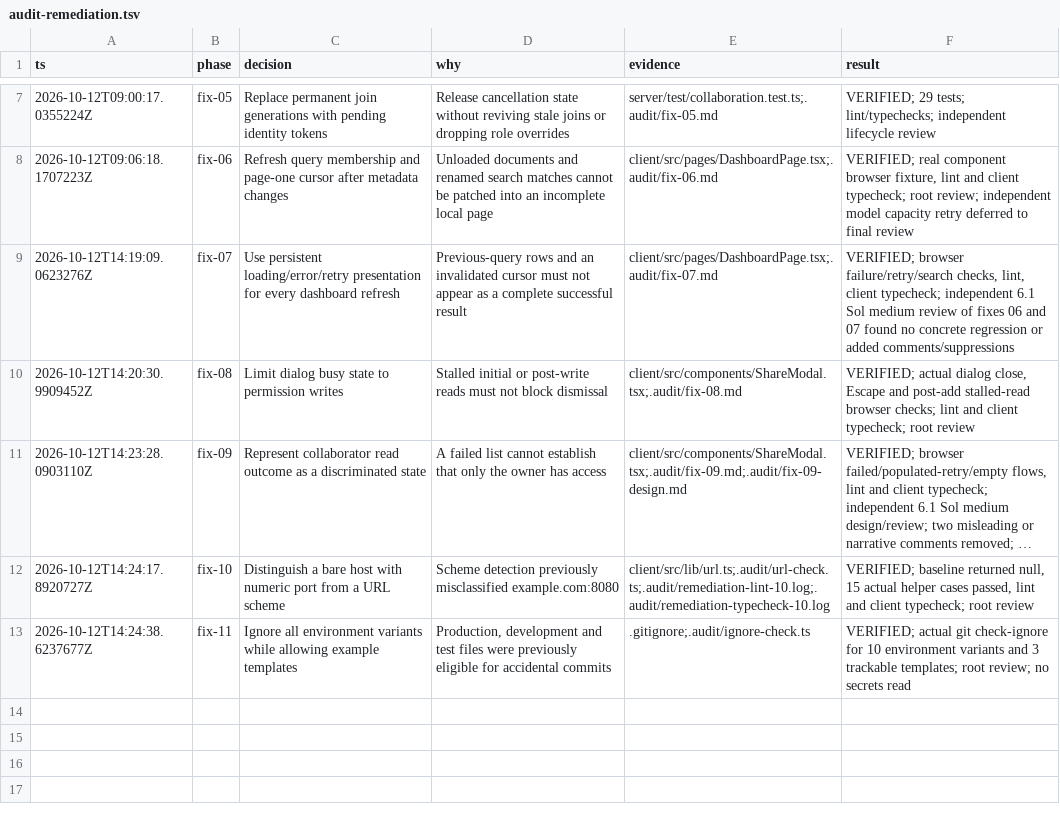
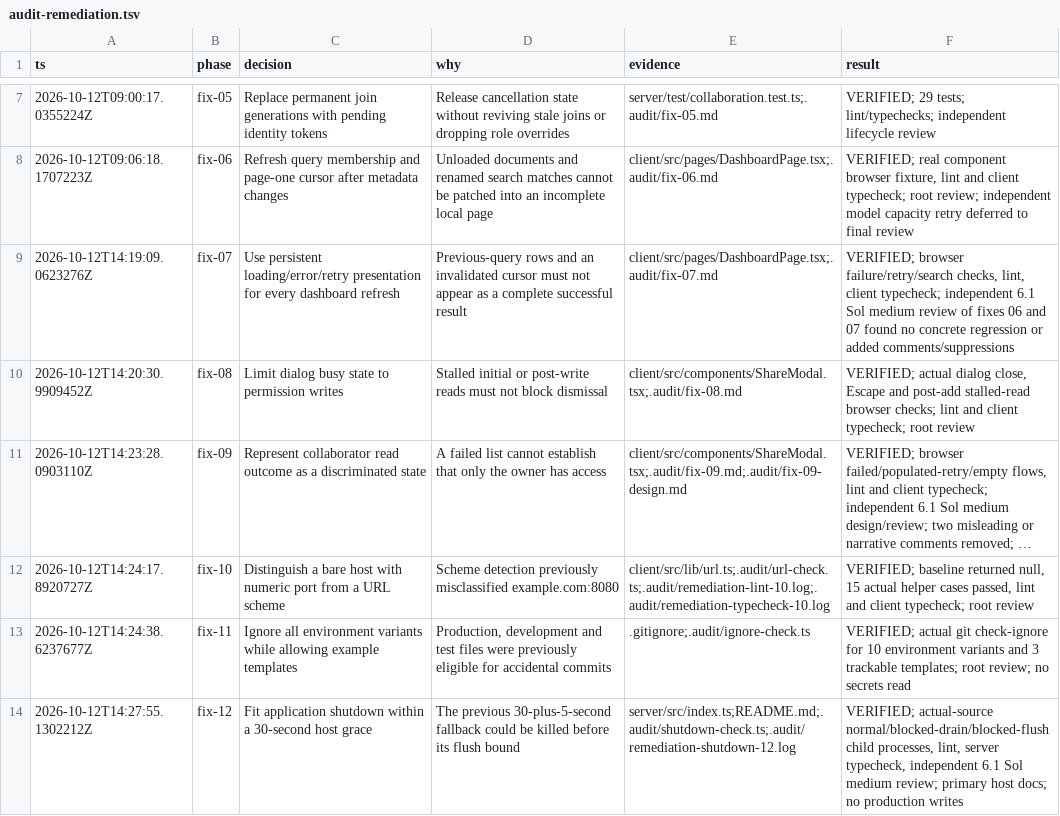
Before and after one commit to Het-Jethva/TypeSync, a TSV file: docs/audit-remediation.tsv, drawn as a sheet; only a part is shown, gaps mark what is left out; long unchanged cells end in ….

Commit message:
Fit shutdown fallback within a thirty-second host grace

```diff
--- a/docs/audit-remediation.tsv
+++ b/docs/audit-remediation.tsv
@@ -13 +13,2 @@ ts	phase	decision	why	evidence	result
 2026-10-12T14:24:38.6237677Z	fix-11	Ignore all environment variants while allowing example templates	Production, development and test files were previously eligible for accidental commits	.gitignore;.audit/ignore-check.ts	VERIFIED; actual git check-ignore for 10 environment variants and 3 trackable templates; root review; no secrets read
+2026-10-12T14:27:55.1302212Z	fix-12	Fit application shutdown within a 30-second host grace	The previous 30-plus-5-second fallback could be killed before its flush bound	server/src/index.ts;README.md;.audit/shutdown-check.ts;.audit/remediation-shutdown-12.log	VERIFIED; actual-source normal/blocked-drain/blocked-flush child processes, lint, server typecheck, independent 6.1 Sol medium review; primary host docs; no production writes
```
Also changed, not shown: 3 other files.
